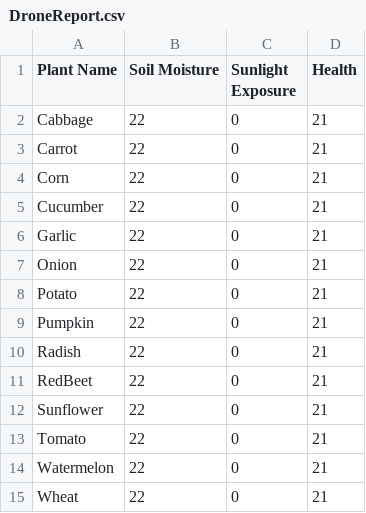
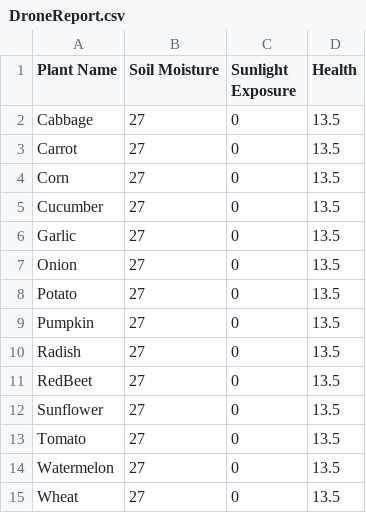
Before and after one commit to SalySweet6744135/DT_Farm, a CSV file: Farm_DT/Assets/DroneReport.csv, drawn as a sheet.

Commit message:
CSV FILE

```diff
--- a/Farm_DT/Assets/DroneReport.csv
+++ b/Farm_DT/Assets/DroneReport.csv
@@ -1,15 +1,15 @@
 Plant Name,Soil Moisture,Sunlight Exposure,Health
-Cabbage,22,0,21
-Carrot,22,0,21
-Corn,22,0,21
-Cucumber ,22,0,21
-Garlic,22,0,21
-Onion,22,0,21
-Potato,22,0,21
-Pumpkin,22,0,21
-Radish,22,0,21
-RedBeet,22,0,21
-Sunflower,22,0,21
-Tomato,22,0,21
-Watermelon,22,0,21
-Wheat,22,0,21
+Cabbage,27,0,13.5
+Carrot,27,0,13.5
+Corn,27,0,13.5
+Cucumber ,27,0,13.5
+Garlic,27,0,13.5
+Onion,27,0,13.5
+Potato,27,0,13.5
+Pumpkin,27,0,13.5
+Radish,27,0,13.5
+RedBeet,27,0,13.5
+Sunflower,27,0,13.5
+Tomato,27,0,13.5
+Watermelon,27,0,13.5
+Wheat,27,0,13.5
```
